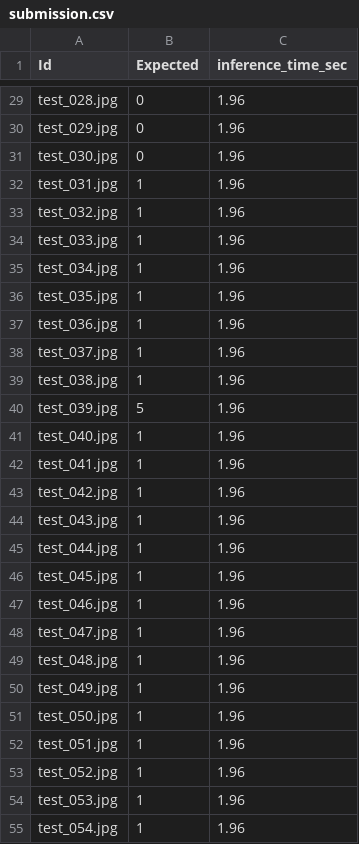
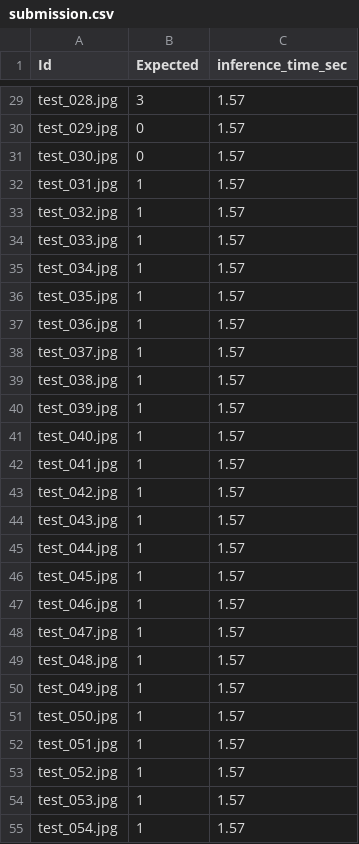
Before and after one commit to KHUSangYub/Smart-Factory_AI_Challenge, a CSV file: Jeong_v1/saved/submission.csv, drawn as a sheet; only a part is shown, gaps mark what is left out; the diff covers the shown part only; the diff names each change by its address in the sheet, - before the commit and + after, or states it on an @@ line.

```diff
--- a/Jeong_v1/saved/submission.csv
+++ b/Jeong_v1/saved/submission.csv
-B29 (Expected): 0
+B29 (Expected): 3
-C29:C55 (inference_time_sec): 1.96
+C29:C55 (inference_time_sec): 1.57
-B40 (Expected): 5
+B40 (Expected): 1
```
Also changed, not shown: 168 edited cells elsewhere in this file, 7 other files.
